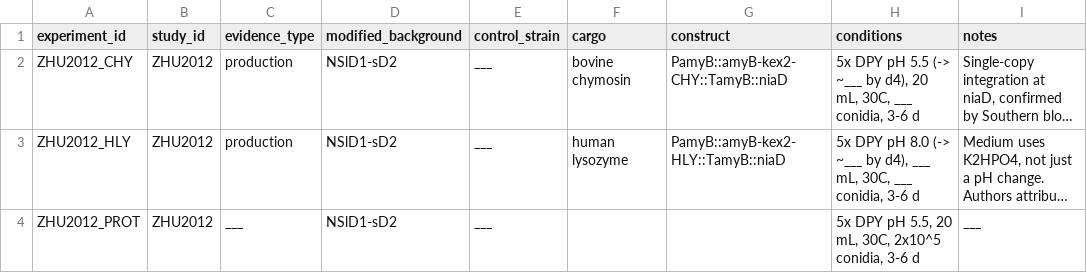
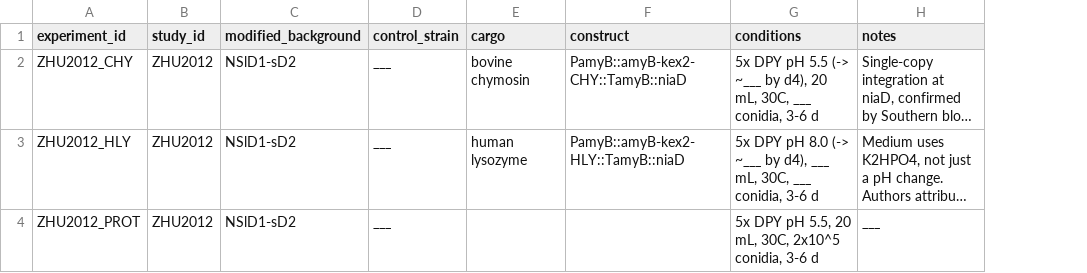
Before and after one commit to thedstrat/aoryzae-secretion-benchmark, a CSV file: data/experiments.csv, drawn as a sheet; long unchanged cells end in …; the diff names each change by its address in the sheet, - before the commit and + after, or states it on an @@ line.

```diff
--- a/data/experiments.csv
+++ b/data/experiments.csv
-column C (evidence_type), rows 2-4: production | production | ___
```
Also changed, not shown: 1 other file.
